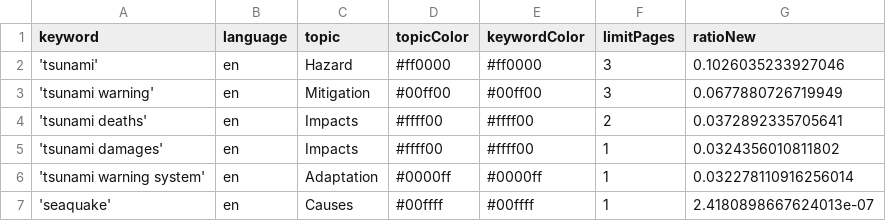
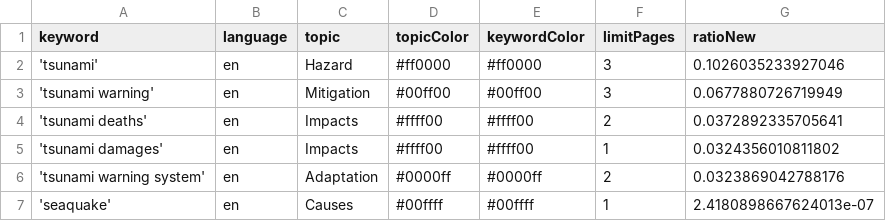
Before and after one commit to tg-news/TsunamiIsComing, a CSV file: keywords.csv, drawn as a sheet.

Commit message:
Commit from GitHub Actions (harvest:0.0)

```diff
--- a/keywords.csv
+++ b/keywords.csv
@@ -5,3 +5,3 @@ keyword,language,topic,topicColor,keywordColor,limitPages,ratioNew
 'tsunami damages',en,Impacts,#ffff00,#ffff00,1,0.0324356010811802
-'tsunami warning system',en,Adaptation,#0000ff,#0000ff,1,0.032278110916256014
+'tsunami warning system',en,Adaptation,#0000ff,#0000ff,2,0.0323869042788176
 'seaquake',en,Causes,#00ffff,#00ffff,1,2.4180898667624013e-07
```
